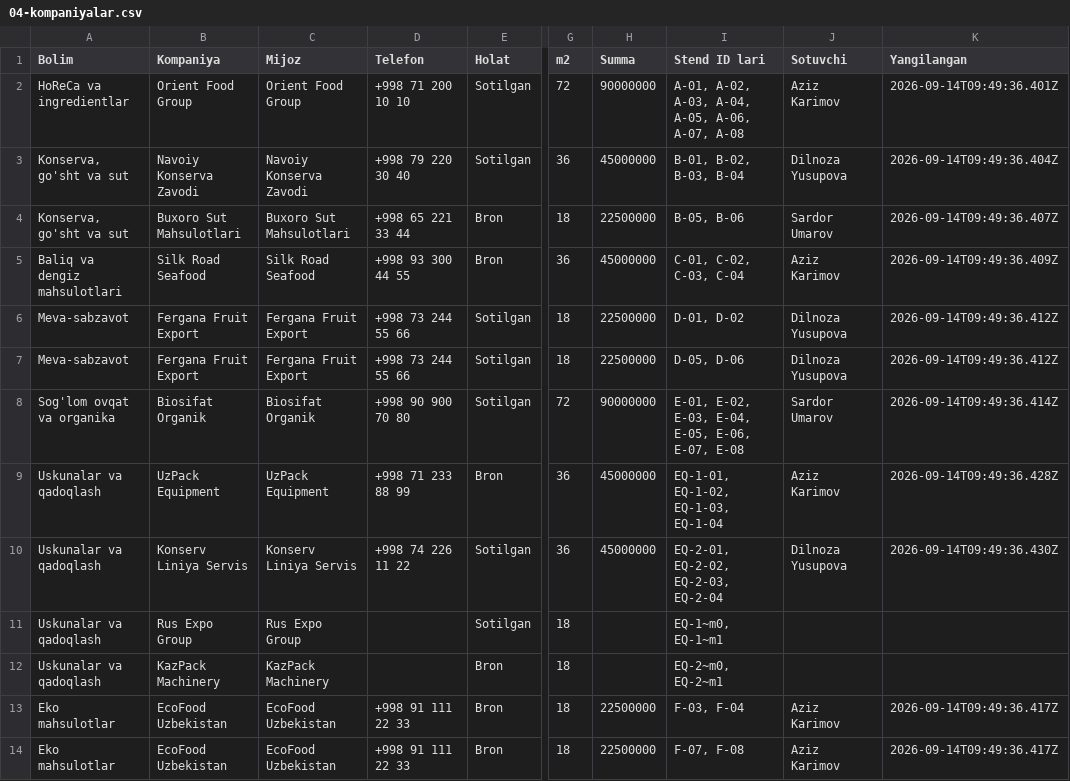
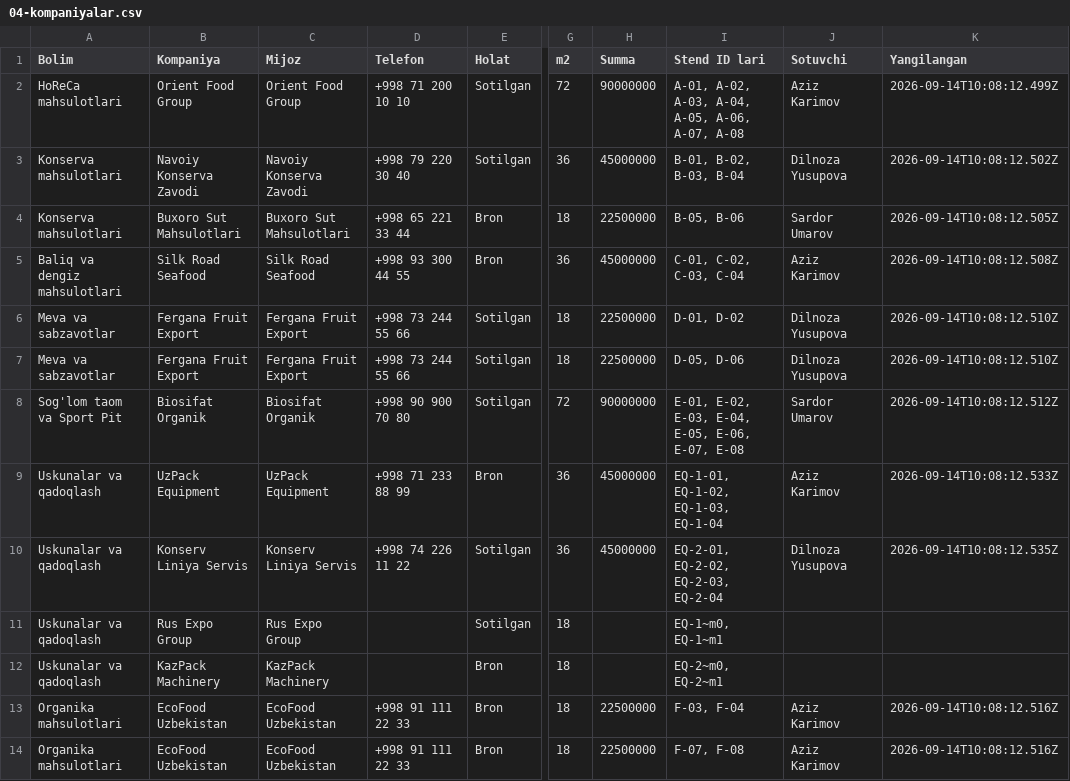
Before and after one commit to Elmun-Technologies/expo-map, a CSV file: exports/foodera-2026/04-kompaniyalar.csv, drawn as a sheet; only a part is shown, gaps mark what is left out; the diff covers the shown part only; the diff names each change by its address in the sheet, - before the commit and + after, or states it on an @@ line.

Commit message:
FOODERA chizmasi bo'yicha tuzilma tuzatildi
- 12 bo'lim (A-F yuqori, G-L pastki qator): qo'shildi H — Go'sht va sut sanoati
- bo'lim nomlari chizmadagidek: A HoReCa, B Konservatsiya, C Baliq, D Meva-sabzavot,
  E Sport Pit, F Organika, G Yarim tayyor, H Go'sht-sut, I Ichimliklar, J Bakaleya,
  K Qandolat, L Ingredientlar (avval B/E/F/C/D nomlari aralash edi)
- o'ng tomon chizma bo'yicha: Sena, Zona seminarov i forum, B2B zona, Conference-Hall,
  Small Conference-Hall, 2x B2B, Peregovornaya, Gruzovye vorota, Vintovoy vyxod,
  Texnik xona, Vuxod k otkrytomu pavilonu, 2x WC, Registratsiya, Glavniy vxod
- lib/layout.mjs: zona yorliqlari (labelPos) yuklagichda yo'qolib qolardi — tuzatildi
- export/app: uzun obyekt yozuvlari 2 qatorga bo'linadi (qirqilmaydi)
- package.mjs: eski bo'lim varaqlarini tozalaydi
- demo: H bo'limi (Namangan Go'sht Kombinati, Qashqadaryo Sut Zavodi), L — Osiyo Ingredient
- jami: 114 stend + 4 katak · 1 149,18 m²

Co-authored-by: arena-agent <297053741+arena-agent@users.noreply.github.com>

```diff
--- a/exports/foodera-2026/04-kompaniyalar.csv
+++ b/exports/foodera-2026/04-kompaniyalar.csv
-A2 (Bolim): HoReCa va ingredientlar
+A2 (Bolim): HoReCa mahsulotlari
-K2 (Yangilangan): 2026-09-14T09:49:36.401Z
+K2 (Yangilangan): 2026-09-14T10:08:12.499Z
-A3:A4 (Bolim): Konserva, go'sht va sut
+A3:A4 (Bolim): Konserva mahsulotlari
-K3 (Yangilangan): 2026-09-14T09:49:36.404Z
+K3 (Yangilangan): 2026-09-14T10:08:12.502Z
-K4 (Yangilangan): 2026-09-14T09:49:36.407Z
+K4 (Yangilangan): 2026-09-14T10:08:12.505Z
-K5 (Yangilangan): 2026-09-14T09:49:36.409Z
+K5 (Yangilangan): 2026-09-14T10:08:12.508Z
-A6:A7 (Bolim): Meva-sabzavot
+A6:A7 (Bolim): Meva va sabzavotlar
-K6:K7 (Yangilangan): 2026-09-14T09:49:36.412Z
+K6:K7 (Yangilangan): 2026-09-14T10:08:12.510Z
-A8 (Bolim): Sog'lom ovqat va organika
+A8 (Bolim): Sog'lom taom va Sport Pit
-K8 (Yangilangan): 2026-09-14T09:49:36.414Z
+K8 (Yangilangan): 2026-09-14T10:08:12.512Z
-K9 (Yangilangan): 2026-09-14T09:49:36.428Z
+K9 (Yangilangan): 2026-09-14T10:08:12.533Z
-K10 (Yangilangan): 2026-09-14T09:49:36.430Z
+K10 (Yangilangan): 2026-09-14T10:08:12.535Z
-A13:A14 (Bolim): Eko mahsulotlar
+A13:A14 (Bolim): Organika mahsulotlari
-K13:K14 (Yangilangan): 2026-09-14T09:49:36.417Z
+K13:K14 (Yangilangan): 2026-09-14T10:08:12.516Z
```
Also changed, not shown: 4 added rows, 1 removed row and 8 edited cells elsewhere in this file, exports/foodera-2026/05-bosh-joylar.csv, 22 other files.
